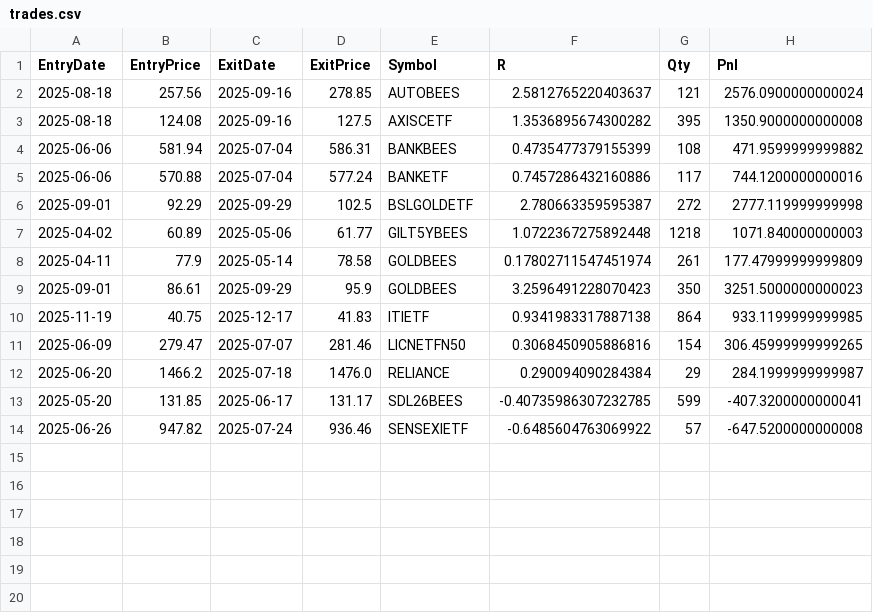
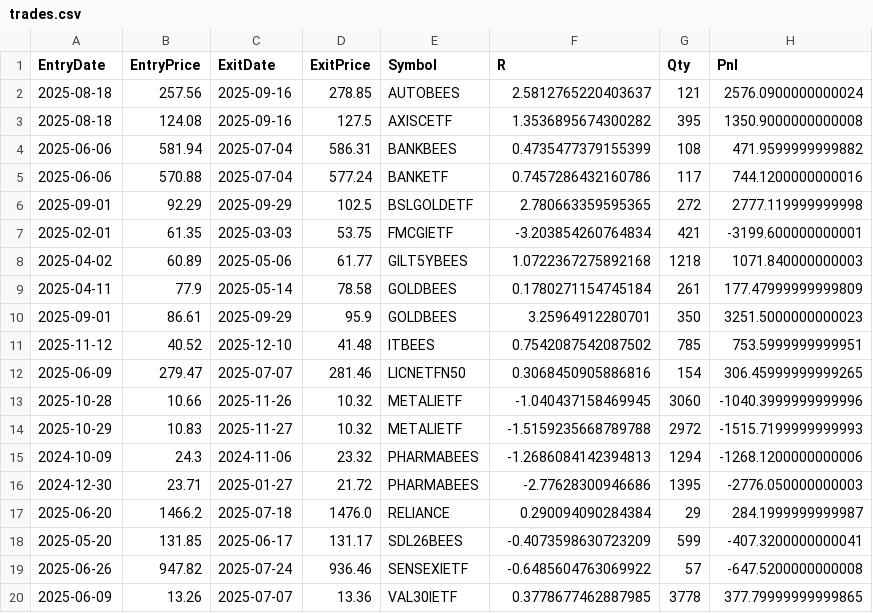
Before and after one commit to kvnema/SWING_BOT, a CSV file: outputs/backtests/Squeeze/trades.csv, drawn as a sheet.

```diff
--- a/outputs/backtests/Squeeze/trades.csv
+++ b/outputs/backtests/Squeeze/trades.csv
@@ -4,11 +4,17 @@ EntryDate,EntryPrice,ExitDate,ExitPrice,Symbol,R,Qty,Pnl
 2025-06-06,581.94,2025-07-04,586.31,BANKBEES,0.4735477379155399,108,471.9599999999882
-2025-06-06,570.88,2025-07-04,577.24,BANKETF,0.7457286432160886,117,744.1200000000016
-2025-09-01,92.29,2025-09-29,102.5,BSLGOLDETF,2.780663359595387,272,2777.119999999998
-2025-04-02,60.89,2025-05-06,61.77,GILT5YBEES,1.0722367275892448,1218,1071.840000000003
-2025-04-11,77.9,2025-05-14,78.58,GOLDBEES,0.17802711547451974,261,177.47999999999809
-2025-09-01,86.61,2025-09-29,95.9,GOLDBEES,3.2596491228070423,350,3251.5000000000023
-2025-11-19,40.75,2025-12-17,41.83,ITIETF,0.9341983317887138,864,933.1199999999985
+2025-06-06,570.88,2025-07-04,577.24,BANKETF,0.7457286432160786,117,744.1200000000016
+2025-09-01,92.29,2025-09-29,102.5,BSLGOLDETF,2.780663359595365,272,2777.119999999998
+2025-02-01,61.35,2025-03-03,53.75,FMCGIETF,-3.203854260764834,421,-3199.600000000001
+2025-04-02,60.89,2025-05-06,61.77,GILT5YBEES,1.0722367275892168,1218,1071.840000000003
+2025-04-11,77.9,2025-05-14,78.58,GOLDBEES,0.1780271154745184,261,177.47999999999809
+2025-09-01,86.61,2025-09-29,95.9,GOLDBEES,3.25964912280701,350,3251.5000000000023
+2025-11-12,40.52,2025-12-10,41.48,ITBEES,0.7542087542087502,785,753.5999999999951
 2025-06-09,279.47,2025-07-07,281.46,LICNETFN50,0.3068450905886816,154,306.45999999999265
+2025-10-28,10.66,2025-11-26,10.32,METALIETF,-1.040437158469945,3060,-1040.3999999999996
+2025-10-29,10.83,2025-11-27,10.32,METALIETF,-1.5159235668789788,2972,-1515.7199999999993
+2024-10-09,24.3,2024-11-06,23.32,PHARMABEES,-1.2686084142394813,1294,-1268.1200000000006
+2024-12-30,23.71,2025-01-27,21.72,PHARMABEES,-2.77628300946686,1395,-2776.050000000003
 2025-06-20,1466.2,2025-07-18,1476.0,RELIANCE,0.290094090284384,29,284.1999999999987
-2025-05-20,131.85,2025-06-17,131.17,SDL26BEES,-0.40735986307232785,599,-407.3200000000041
+2025-05-20,131.85,2025-06-17,131.17,SDL26BEES,-0.4073598630723209,599,-407.3200000000041
 2025-06-26,947.82,2025-07-24,936.46,SENSEXIETF,-0.6485604763069922,57,-647.5200000000008
+2025-06-09,13.26,2025-07-07,13.36,VAL30IETF,0.3778677462887985,3778,377.79999999999865
```
Also changed, not shown: outputs/backtests/MR/trades.csv, 28 other files.
